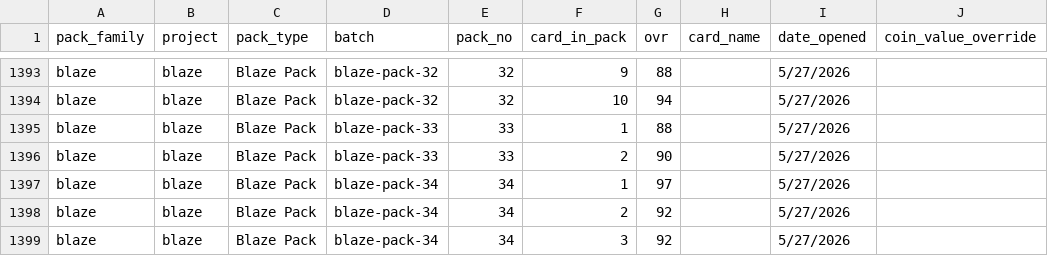
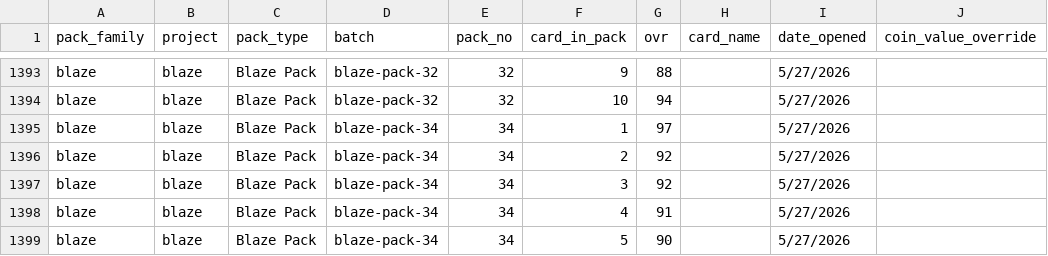
Before and after one commit to mrosale2/mut-pack-reports, a CSV file: data/all_pulls.csv, drawn as a sheet; only a part is shown, gaps mark what is left out; the shorter side is filled out with more unchanged rows; the diff names each change by its address in the sheet, - before the commit and + after, or states it on an @@ line.

Commit message:
Drop incomplete blaze-pack-33 (2 of 10 cards); Blaze now 40 packs/400 cards · integrity sweep clean

```diff
--- a/data/all_pulls.csv
+++ b/data/all_pulls.csv
-row 1395: blaze | blaze | Blaze Pack | blaze-pack-33 | 33 | 1 | 88 |  | 5/27/2026
-row 1396: blaze | blaze | Blaze Pack | blaze-pack-33 | 33 | 2 | 90 |  | 5/27/2026
```
Also changed, not shown: 1 other file.
